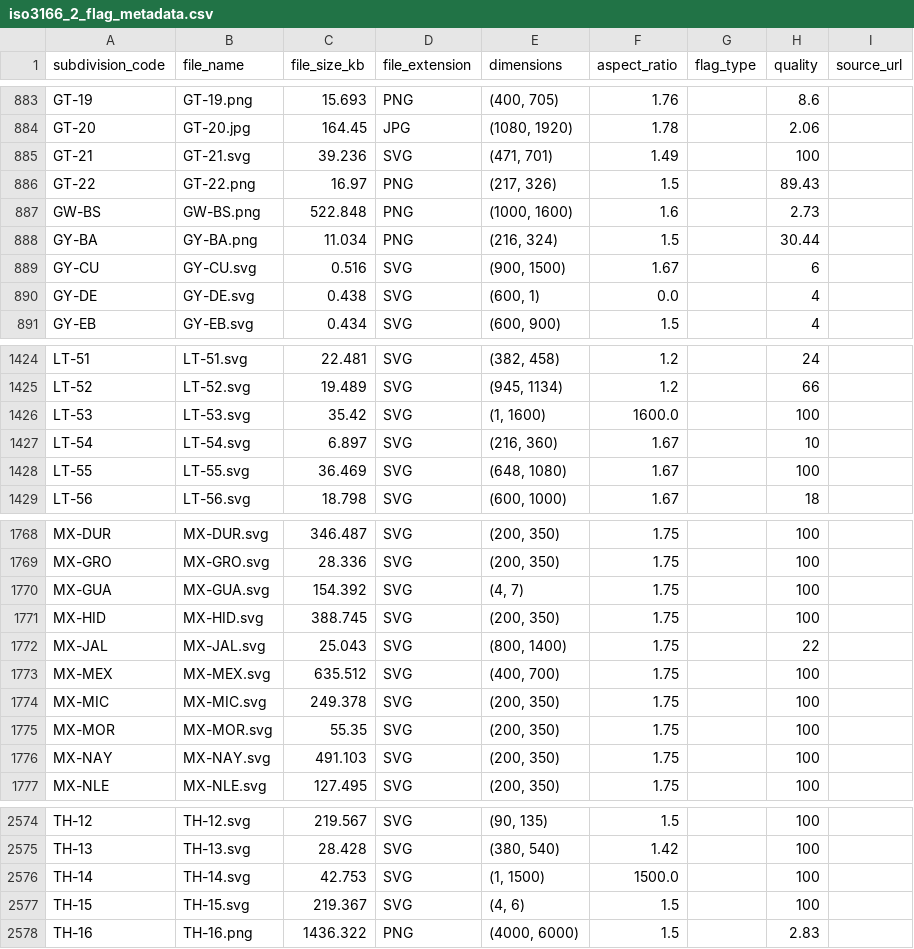
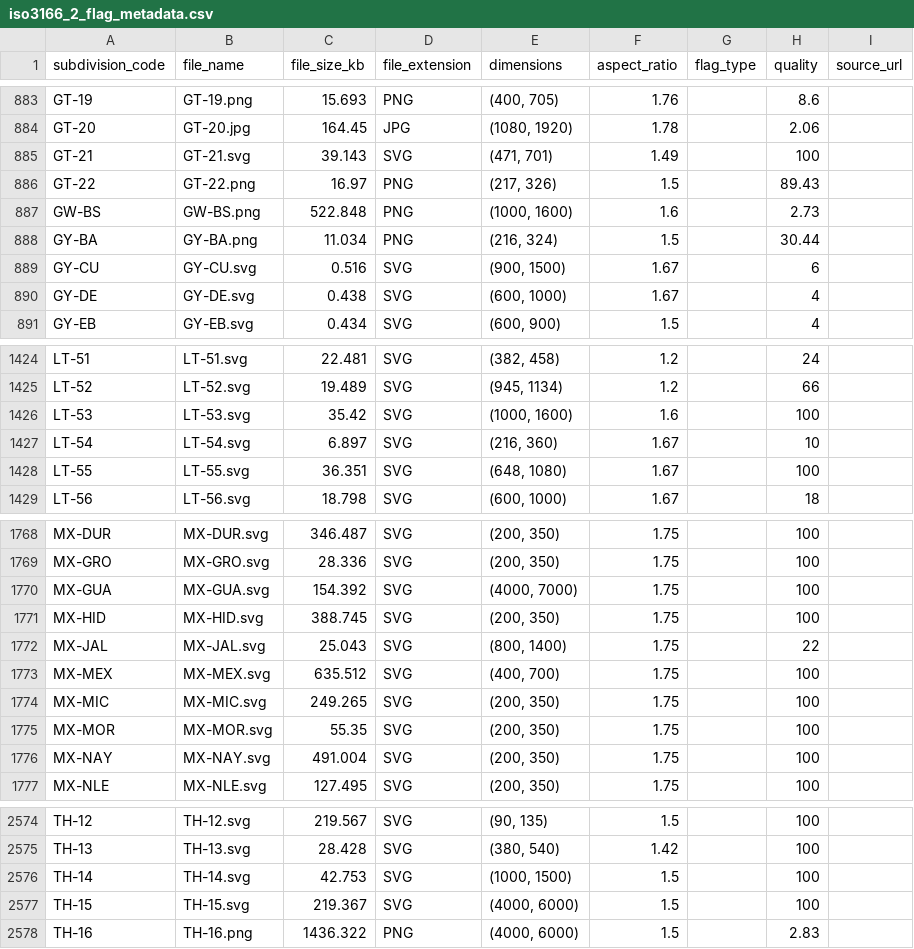
Before and after one commit to amckenna41/iso3166-flags, a CSV file: iso3166-flags-metadata/iso3166_2_flag_metadata.csv, drawn as a sheet; only a part is shown, gaps mark what is left out; the diff covers the shown part only; the diff names each change by its address in the sheet, - before the commit and + after, or states it on an @@ line.

Commit message:
v2.5.0; flag file fixes (restored 5 over-compressed flags, WEBP->PNG, local paths & Illustrator leftovers stripped), SVG dimension parsing fix, validate_flags reference & format checks, docs & tests

```diff
--- a/iso3166-flags-metadata/iso3166_2_flag_metadata.csv
+++ b/iso3166-flags-metadata/iso3166_2_flag_metadata.csv
-C885 (file_size_kb): 39.236
+C885 (file_size_kb): 39.143
-E890 (dimensions): (600, 1)
+E890 (dimensions): (600, 1000)
-F890 (aspect_ratio): 0.0
+F890 (aspect_ratio): 1.67
-E1426 (dimensions): (1, 1600)
+E1426 (dimensions): (1000, 1600)
-F1426 (aspect_ratio): 1600.0
+F1426 (aspect_ratio): 1.6
-C1428 (file_size_kb): 36.469
+C1428 (file_size_kb): 36.351
-E1770 (dimensions): (4, 7)
+E1770 (dimensions): (4000, 7000)
-C1774 (file_size_kb): 249.378
+C1774 (file_size_kb): 249.265
-C1776 (file_size_kb): 491.103
+C1776 (file_size_kb): 491.004
-E2576 (dimensions): (1, 1500)
+E2576 (dimensions): (1000, 1500)
-F2576 (aspect_ratio): 1500.0
+F2576 (aspect_ratio): 1.5
-E2577 (dimensions): (4, 6)
+E2577 (dimensions): (4000, 6000)
```
Also changed, not shown: 146 edited cells elsewhere in this file, iso3166-flags-metadata/iso3166_3_flag_metadata.csv, 39 other files.
